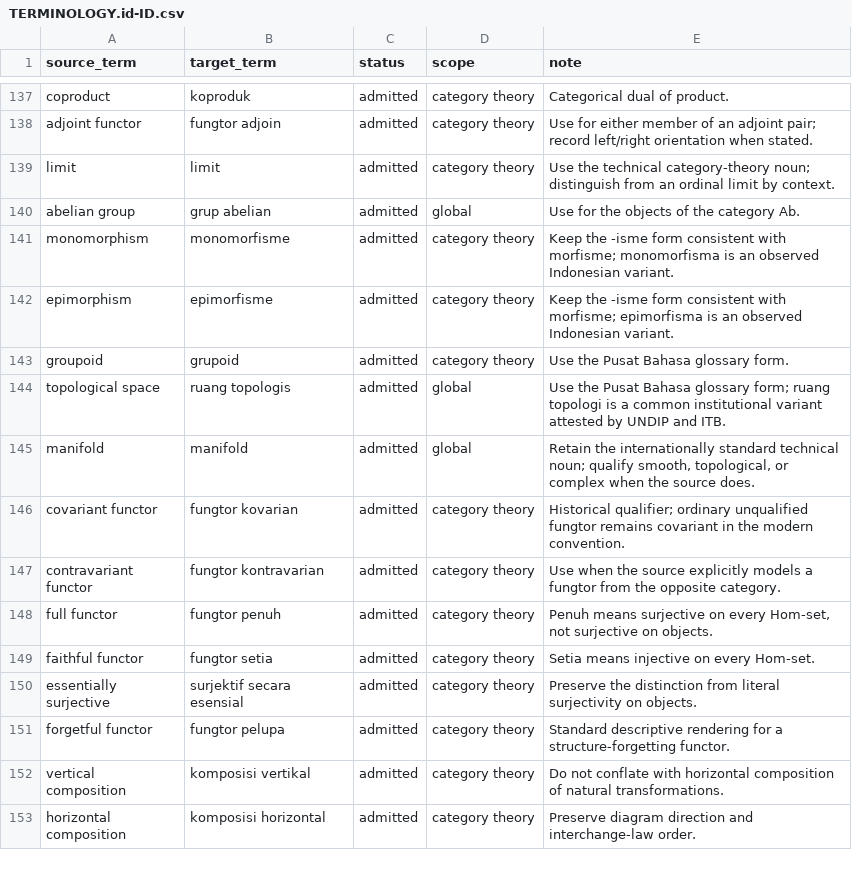
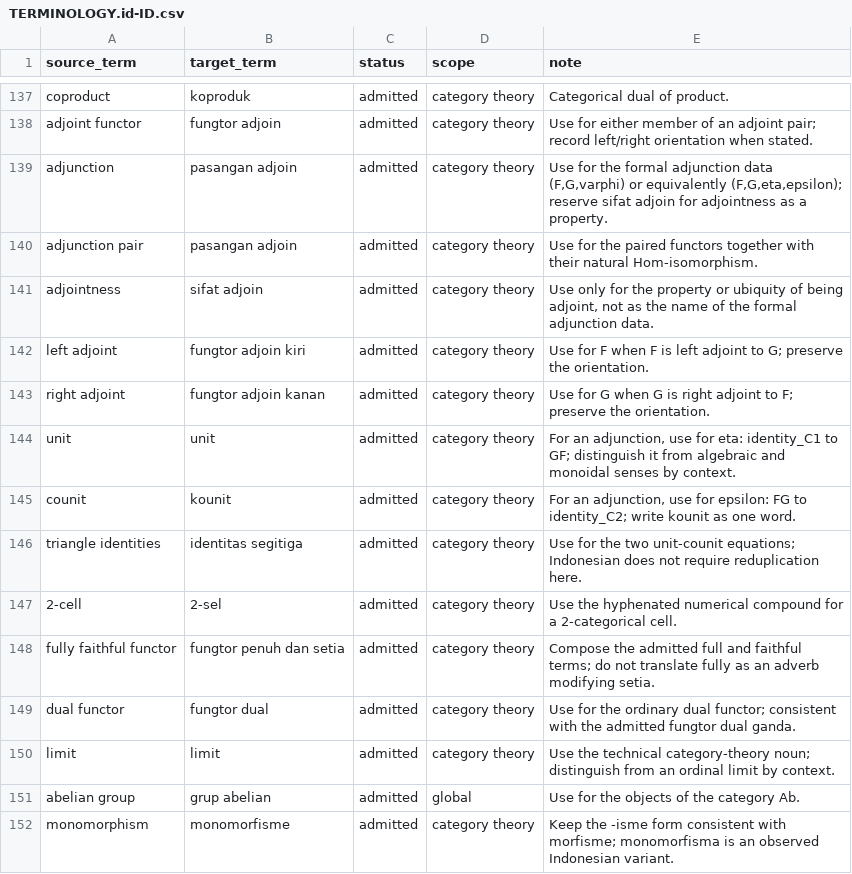
Before and after one commit to KokunoYumeto/metode-aljabar-jilid-1-id, a CSV file: 00_control/TERMINOLOGY.id-ID.csv, drawn as a sheet; only a part is shown, gaps mark what is left out; the shorter side is filled out with more unchanged rows; the diff names each change by its address in the sheet, - before the commit and + after, or states it on an @@ line.

Commit message:
Add Indonesian Unit 14 on adjoint functors

```diff
--- a/00_control/TERMINOLOGY.id-ID.csv
+++ b/00_control/TERMINOLOGY.id-ID.csv
+row 139: adjunction | pasangan adjoin | admitted | category theory | Use for the formal adjunction data (F,G,varphi) or equivalently (F,G,eta,epsilon); reserve sifat adjoin for adjointness as a property.
+row 140: adjunction pair | pasangan adjoin | admitted | category theory | Use for the paired functors together with their natural Hom-isomorphism.
+row 141: adjointness | sifat adjoin | admitted | category theory | Use only for the property or ubiquity of being adjoint, not as the name of the formal adjunction data.
+row 142: left adjoint | fungtor adjoin kiri | admitted | category theory | Use for F when F is left adjoint to G; preserve the orientation.
+row 143: right adjoint | fungtor adjoin kanan | admitted | category theory | Use for G when G is right adjoint to F; preserve the orientation.
+row 144: unit | unit | admitted | category theory | For an adjunction, use for eta: identity_C1 to GF; distinguish it from algebraic and monoidal senses by context.
+row 145: counit | kounit | admitted | category theory | For an adjunction, use for epsilon: FG to identity_C2; write kounit as one word.
+row 146: triangle identities | identitas segitiga | admitted | category theory | Use for the two unit-counit equations; Indonesian does not require reduplication here.
+row 147: 2-cell | 2-sel | admitted | category theory | Use the hyphenated numerical compound for a 2-categorical cell.
+row 148: fully faithful functor | fungtor penuh dan setia | admitted | category theory | Compose the admitted full and faithful terms; do not translate fully as an adverb modifying setia.
+row 149: dual functor | fungtor dual | admitted | category theory | Use for the ordinary dual functor; consistent with the admitted fungtor dual ganda.
```
Also changed, not shown: backend/csv/unit-010-bindings.csv, backend/csv/unit-011-bindings.csv, 26 other files.
